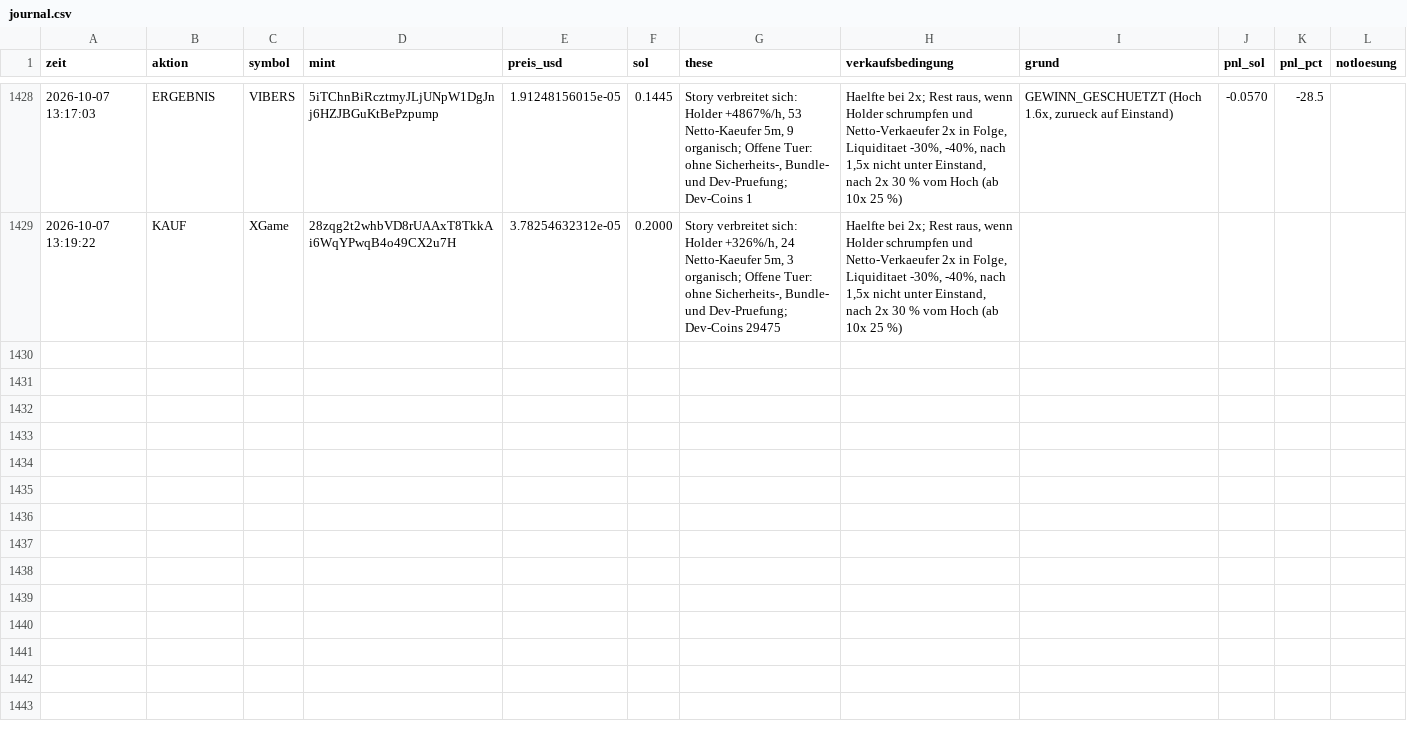
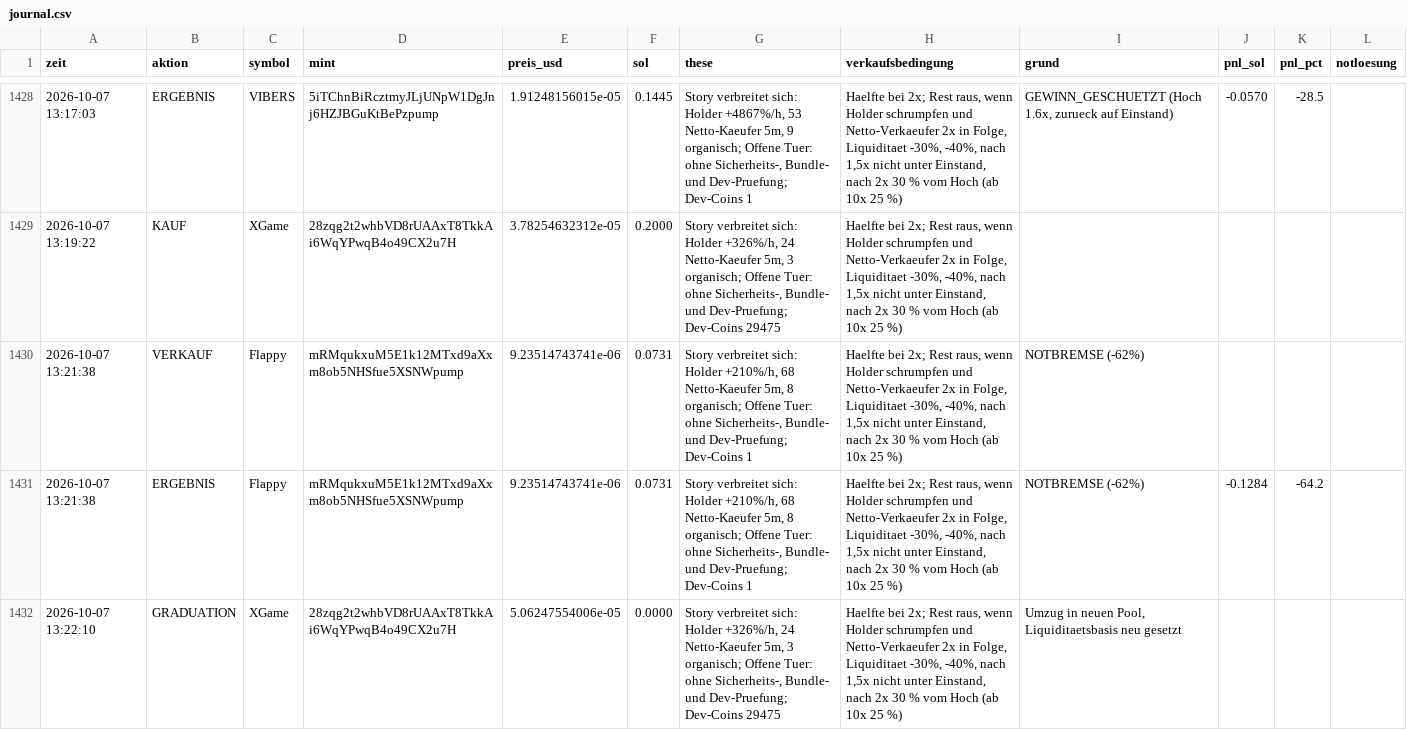
Before and after one commit to Jubosaurus/solana-meme-paperbot, a CSV file: experimente/offene_tuer/journal.csv, drawn as a sheet; only a part is shown, gaps mark what is left out.

```diff
--- a/experimente/offene_tuer/journal.csv
+++ b/experimente/offene_tuer/journal.csv
@@ -1429 +1429,4 @@ zeit,aktion,symbol,mint,preis_usd,sol,these,verkaufsbedingung,grund,pnl_sol,pnl_
 2026-10-07 13:19:22,KAUF,XGame,28zqg2t2whbVD8rUAAxT8TkkAi6WqYPwqB4o49CX2u7H,3.78254632312e-05,0.2000,"Story verbreitet sich: Holder +326%/h, 24 Netto-Kaeufer 5m, 3 organisch; Offene Tuer: ohne Sicherheits-, Bundle- und Dev-Pruefung; Dev-Coins 29475","Haelfte bei 2x; Rest raus, wenn Holder schrumpfen und Netto-Verkaeufer 2x in Folge, Liquiditaet -30%, -40%, nach 1,5x nicht unter Einstand, nach 2x 30 % vom Hoch (ab 10x 25 %)",,,,
+2026-10-07 13:21:38,VERKAUF,Flappy,mRMqukxuM5E1k12MTxd9aXxm8ob5NHSfue5XSNWpump,9.23514743741e-06,0.0731,"Story verbreitet sich: Holder +210%/h, 68 Netto-Kaeufer 5m, 8 organisch; Offene Tuer: ohne Sicherheits-, Bundle- und Dev-Pruefung; Dev-Coins 1","Haelfte bei 2x; Rest raus, wenn Holder schrumpfen und Netto-Verkaeufer 2x in Folge, Liquiditaet -30%, -40%, nach 1,5x nicht unter Einstand, nach 2x 30 % vom Hoch (ab 10x 25 %)",NOTBREMSE (-62%),,,
+2026-10-07 13:21:38,ERGEBNIS,Flappy,mRMqukxuM5E1k12MTxd9aXxm8ob5NHSfue5XSNWpump,9.23514743741e-06,0.0731,"Story verbreitet sich: Holder +210%/h, 68 Netto-Kaeufer 5m, 8 organisch; Offene Tuer: ohne Sicherheits-, Bundle- und Dev-Pruefung; Dev-Coins 1","Haelfte bei 2x; Rest raus, wenn Holder schrumpfen und Netto-Verkaeufer 2x in Folge, Liquiditaet -30%, -40%, nach 1,5x nicht unter Einstand, nach 2x 30 % vom Hoch (ab 10x 25 %)",NOTBREMSE (-62%),-0.1284,-64.2,
+2026-10-07 13:22:10,GRADUATION,XGame,28zqg2t2whbVD8rUAAxT8TkkAi6WqYPwqB4o49CX2u7H,5.06247554006e-05,0.0000,"Story verbreitet sich: Holder +326%/h, 24 Netto-Kaeufer 5m, 3 organisch; Offene Tuer: ohne Sicherheits-, Bundle- und Dev-Pruefung; Dev-Coins 29475","Haelfte bei 2x; Rest raus, wenn Holder schrumpfen und Netto-Verkaeufer 2x in Folge, Liquiditaet -30%, -40%, nach 1,5x nicht unter Einstand, nach 2x 30 % vom Hoch (ab 10x 25 %)","Umzug in neuen Pool, Liquiditaetsbasis neu gesetzt",,,
```
Also changed, not shown: dexscreener.csv, flugschreiber/2026-10-07.csv, 15 other files.
